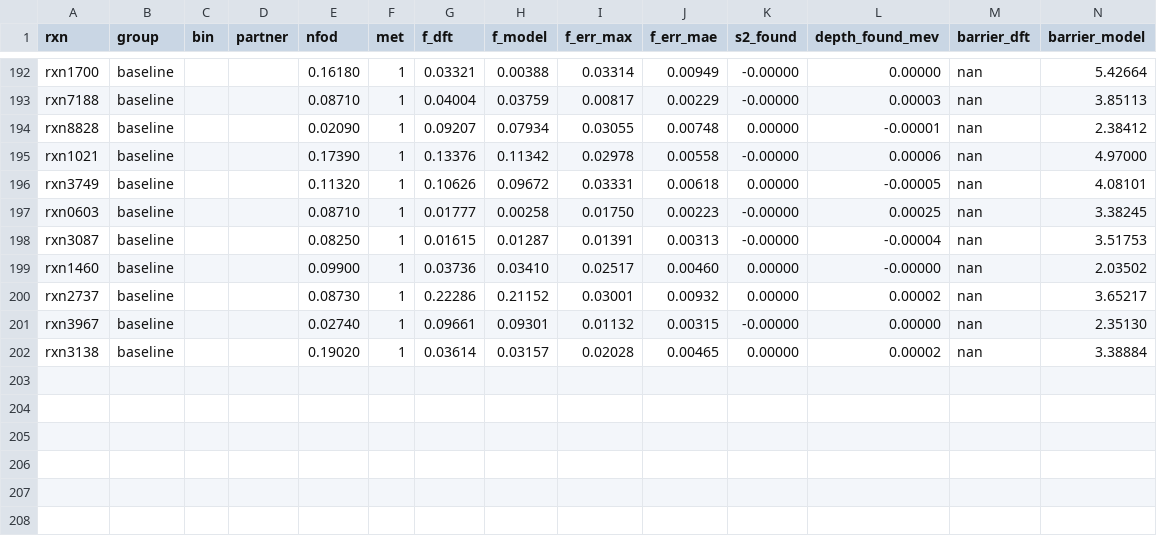
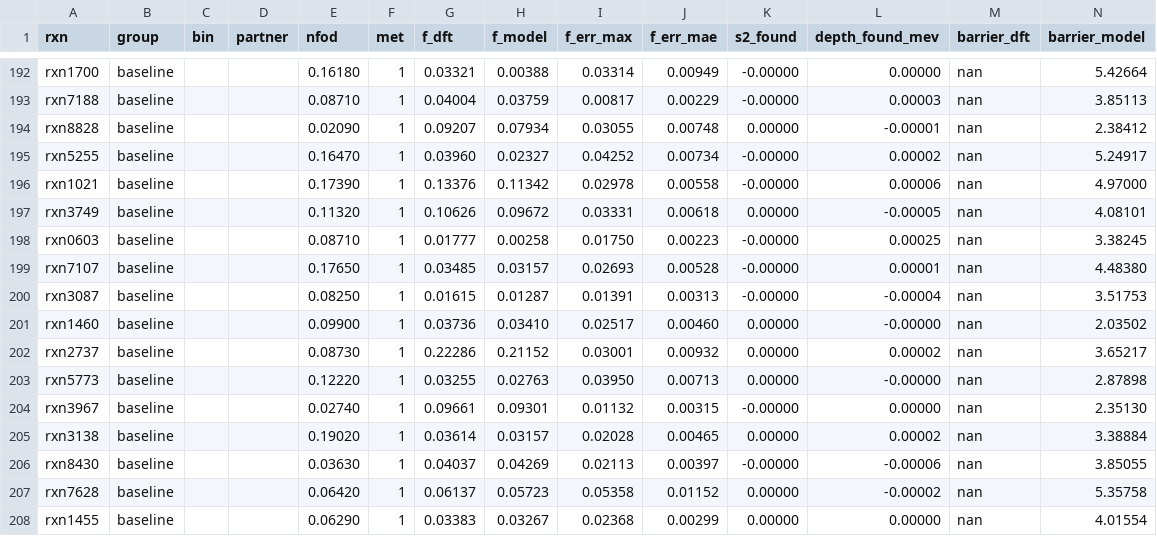
Before and after one commit to benediktpabinger/CCSD-Transition1x, a CSV file: results/d24_forces_uma-m.csv, drawn as a sheet; only a part is shown, gaps mark what is left out; the diff names each change by its address in the sheet, - before the commit and + after, or states it on an @@ line.

```diff
--- a/results/d24_forces_uma-m.csv
+++ b/results/d24_forces_uma-m.csv
+row 195: rxn5255 | baseline |  |  | 0.16470 | 1 | 0.03960 | 0.02327 | 0.04252 | 0.00734 | -0.00000 | 0.00002 | nan | 5.24917
+row 199: rxn7107 | baseline |  |  | 0.17650 | 1 | 0.03485 | 0.03157 | 0.02693 | 0.00528 | -0.00000 | 0.00001 | nan | 4.48380
+row 203: rxn5773 | baseline |  |  | 0.12220 | 1 | 0.03255 | 0.02763 | 0.03950 | 0.00713 | 0.00000 | -0.00000 | nan | 2.87898
+row 206: rxn8430 | baseline |  |  | 0.03630 | 1 | 0.04037 | 0.04269 | 0.02113 | 0.00397 | -0.00000 | -0.00006 | nan | 3.85055
+row 207: rxn7628 | baseline |  |  | 0.06420 | 1 | 0.06137 | 0.05723 | 0.05358 | 0.01152 | 0.00000 | -0.00002 | nan | 5.35758
+row 208: rxn1455 | baseline |  |  | 0.06290 | 1 | 0.03383 | 0.03267 | 0.02368 | 0.00299 | 0.00000 | 0.00000 | nan | 4.01554
```
Also changed, not shown: results/mr_vs_stretch.csv, results/search_checks.csv, 15 other files.
